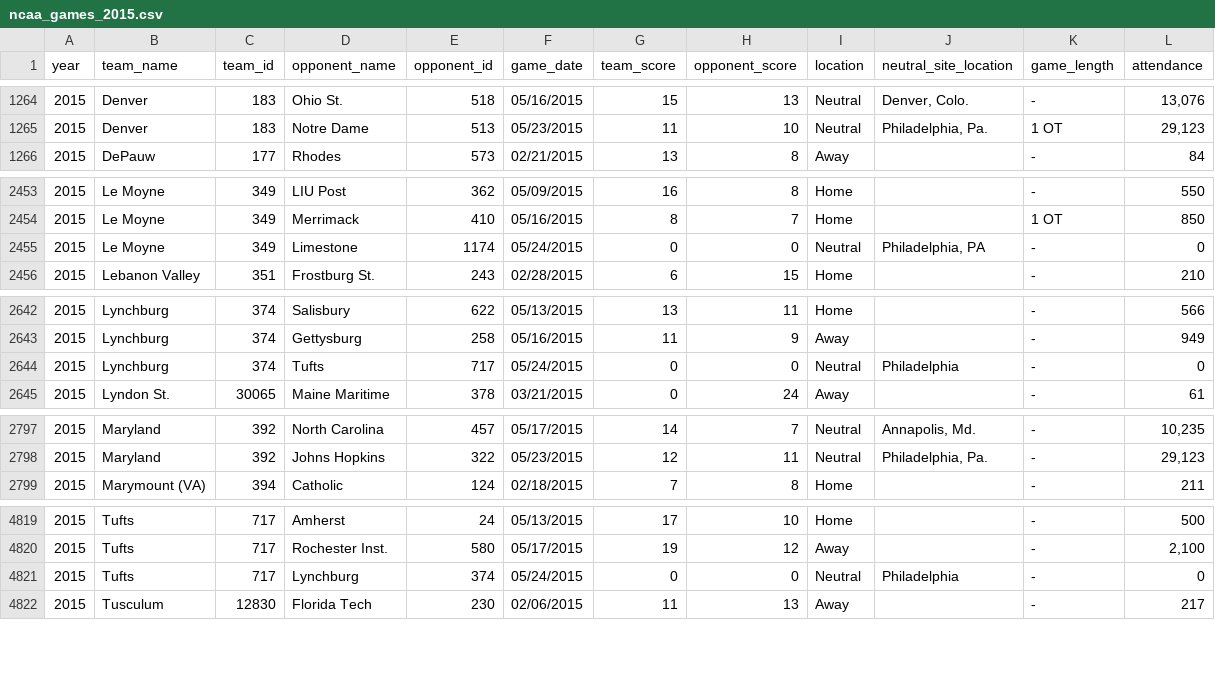
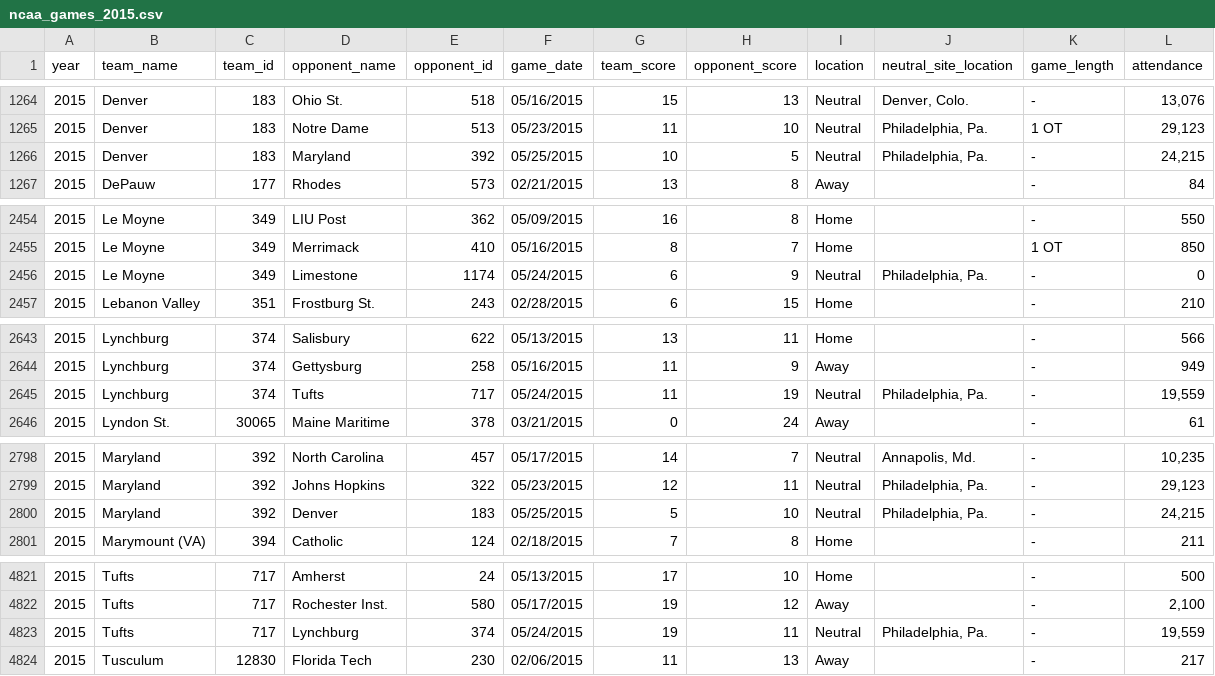
Before and after one commit to octonion/lacrosse, a CSV file: ncaa/csv/ncaa_games_2015.csv, drawn as a sheet; only a part is shown, gaps mark what is left out; the diff covers the shown part only.

Commit message:
NCAA 2015 data final update.

```diff
--- a/ncaa/csv/ncaa_games_2015.csv
+++ b/ncaa/csv/ncaa_games_2015.csv
@@ -1265,2 +1265,3 @@ year,team_name,team_id,opponent_name,opponent_id,game_date,team_score,opponent_s
 2015,Denver,183,Notre Dame,513,05/23/2015,11,10,Neutral,"Philadelphia, Pa.",1 OT,"29,123"
+2015,Denver,183,Maryland,392,05/25/2015,10,5,Neutral,"Philadelphia, Pa.",-,"24,215"
 2015,DePauw,177,Rhodes,573,02/21/2015,13,8,Away,"",-,84
@@ -2454,3 +2455,3 @@ year,team_name,team_id,opponent_name,opponent_id,game_date,team_score,opponent_s
 2015,Le Moyne,349,Merrimack,410,05/16/2015,8,7,Home,"",1 OT,850
-2015,Le Moyne,349,Limestone,1174,05/24/2015,0,0,Neutral,"Philadelphia, PA",-,0
+2015,Le Moyne,349,Limestone,1174,05/24/2015,6,9,Neutral,"Philadelphia, Pa.",-,0
 2015,Lebanon Valley,351,Frostburg St.,243,02/28/2015,6,15,Home,"",-,210
@@ -2643,3 +2644,3 @@ year,team_name,team_id,opponent_name,opponent_id,game_date,team_score,opponent_s
 2015,Lynchburg,374,Gettysburg,258,05/16/2015,11,9,Away,"",-,949
-2015,Lynchburg,374,Tufts,717,05/24/2015,0,0,Neutral,Philadelphia,-,0
+2015,Lynchburg,374,Tufts,717,05/24/2015,11,19,Neutral,"Philadelphia, Pa.",-,"19,559"
 2015,Lyndon St.,30065,Maine Maritime,378,03/21/2015,0,24,Away,"",-,61
@@ -2798,2 +2799,3 @@ year,team_name,team_id,opponent_name,opponent_id,game_date,team_score,opponent_s
 2015,Maryland,392,Johns Hopkins,322,05/23/2015,12,11,Neutral,"Philadelphia, Pa.",-,"29,123"
+2015,Maryland,392,Denver,183,05/25/2015,5,10,Neutral,"Philadelphia, Pa.",-,"24,215"
 2015,Marymount (VA),394,Catholic,124,02/18/2015,7,8,Home,"",-,211
@@ -4820,3 +4822,3 @@ year,team_name,team_id,opponent_name,opponent_id,game_date,team_score,opponent_s
 2015,Tufts,717,Rochester Inst.,580,05/17/2015,19,12,Away,"",-,"2,100"
-2015,Tufts,717,Lynchburg,374,05/24/2015,0,0,Neutral,Philadelphia,-,0
+2015,Tufts,717,Lynchburg,374,05/24/2015,19,11,Neutral,"Philadelphia, Pa.",-,"19,559"
 2015,Tusculum,12830,Florida Tech,230,02/06/2015,11,13,Away,"",-,217
```
Also changed, not shown: 5 edited cells elsewhere in this file, ncaa/csv/ncaa_records_2015.csv, ncaa/csv/ncaa_schools.csv.
